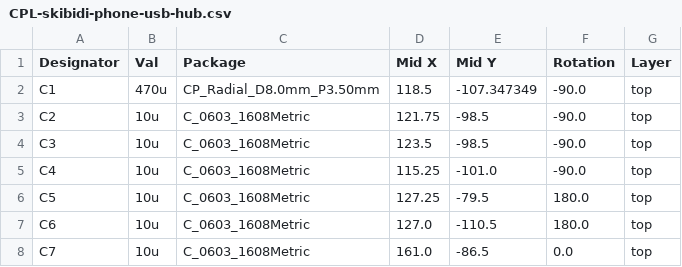
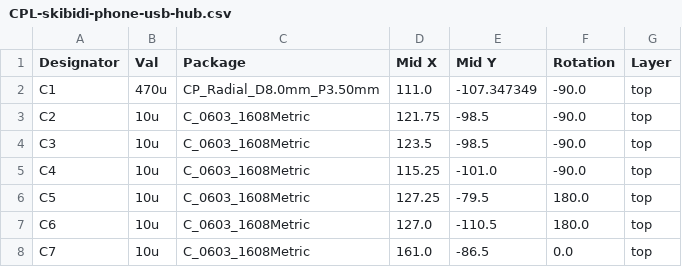
Before and after one commit to tobycm/skibidi-phone-usb-hub, a CSV file: pcb/jlcpcb/production_files/CPL-skibidi-phone-usb-hub.csv, drawn as a sheet; only a part is shown.

```diff
--- a/pcb/jlcpcb/production_files/CPL-skibidi-phone-usb-hub.csv
+++ b/pcb/jlcpcb/production_files/CPL-skibidi-phone-usb-hub.csv
@@ -1,3 +1,3 @@
 Designator,Val,Package,Mid X,Mid Y,Rotation,Layer
-C1,470u,CP_Radial_D8.0mm_P3.50mm,118.5,-107.347349,-90.0,top
+C1,470u,CP_Radial_D8.0mm_P3.50mm,111.0,-107.347349,-90.0,top
 C2,10u,C_0603_1608Metric,121.75,-98.5,-90.0,top
```
Also changed, not shown: 8 other files.
